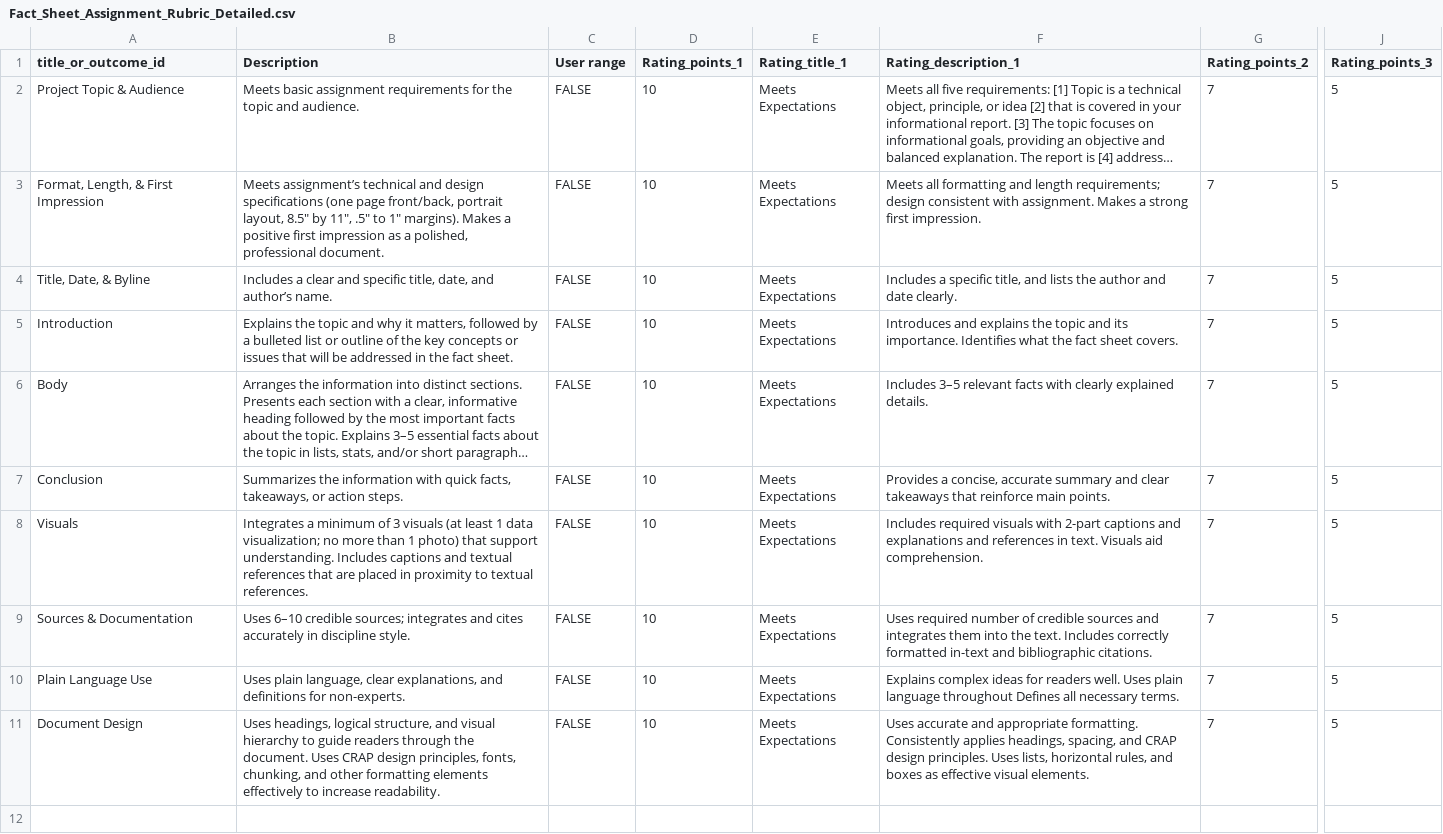
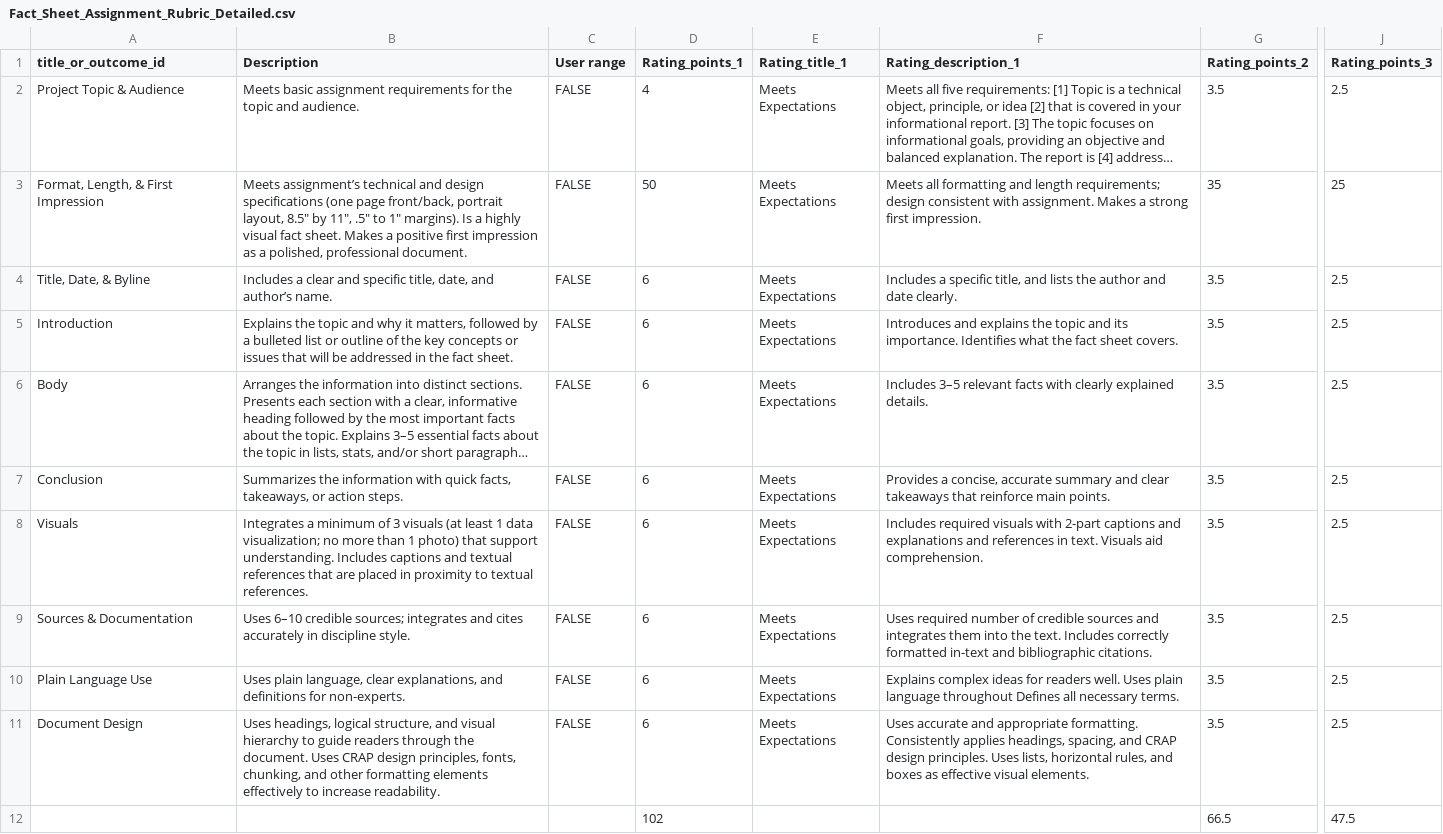
Before and after one commit to tracigardner/tracigardner.github.io, a CSV file: TechComm/assignments/fact-sheet/Fact_Sheet_Assignment_Rubric_Detailed.csv, drawn as a sheet; only a part is shown, gaps mark what is left out; long unchanged cells end in …; rows hold the shown columns only; the diff covers the shown part only; the diff names each change by its address in the sheet, - before the commit and + after, or states it on an @@ line.

```diff
--- a/TechComm/assignments/fact-sheet/Fact_Sheet_Assignment_Rubric_Detailed.csv
+++ b/TechComm/assignments/fact-sheet/Fact_Sheet_Assignment_Rubric_Detailed.csv
-D2 (Rating_points_1): 10
+D2 (Rating_points_1): 4
-G2 (Rating_points_2): 7
+G2 (Rating_points_2): 3.5
-J2 (Rating_points_3): 5
+J2 (Rating_points_3): 2.5
-B3 (Description): …1" margins). Makes a…
+B3 (Description): …1" margins). Is a highly visual fact sheet. Makes a…
-D3 (Rating_points_1): 10
+D3 (Rating_points_1): 50
-G3 (Rating_points_2): 7
+G3 (Rating_points_2): 35
-J3 (Rating_points_3): 5
+J3 (Rating_points_3): 25
-D4:D11 (Rating_points_1): 10
+D4:D11 (Rating_points_1): 6
-G4:G11 (Rating_points_2): 7
+G4:G11 (Rating_points_2): 3.5
-J4:J11 (Rating_points_3): 5
+J4:J11 (Rating_points_3): 2.5
+row 12:  |  |  | 102 |  |  | 66.5 | 47.5
```
Also changed, not shown: 10 added rows elsewhere in this file, 5 other files.
